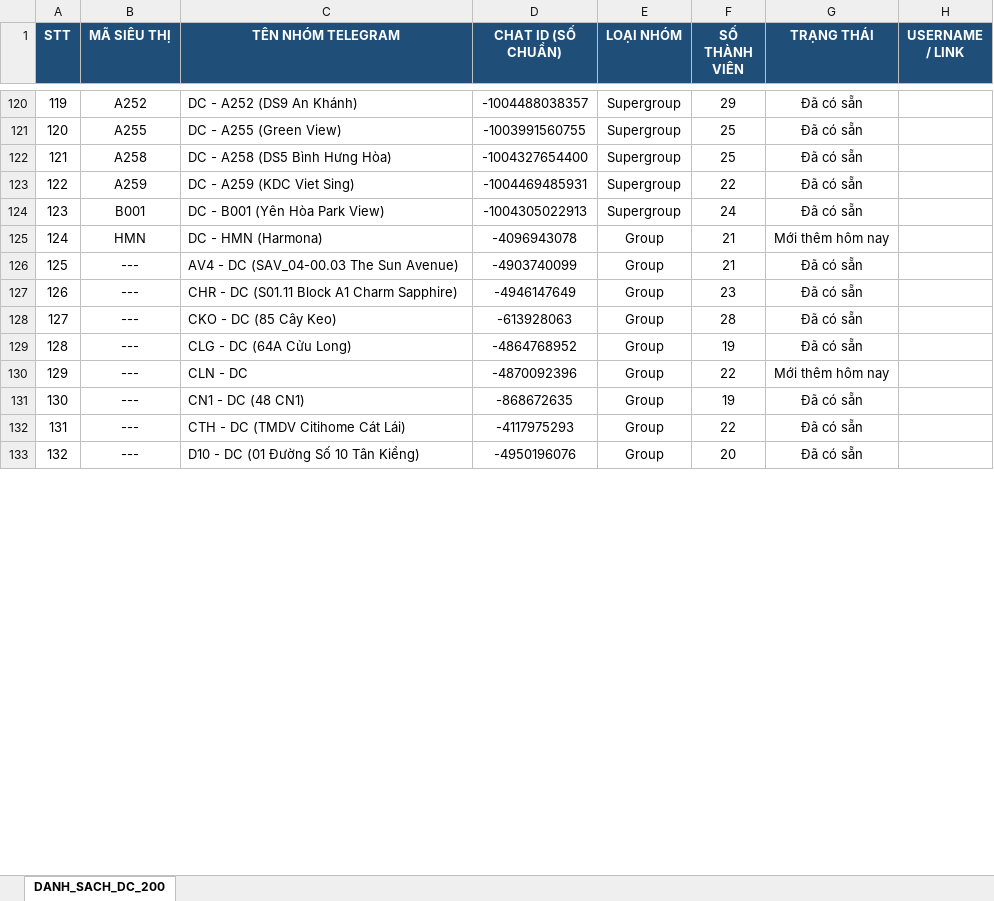
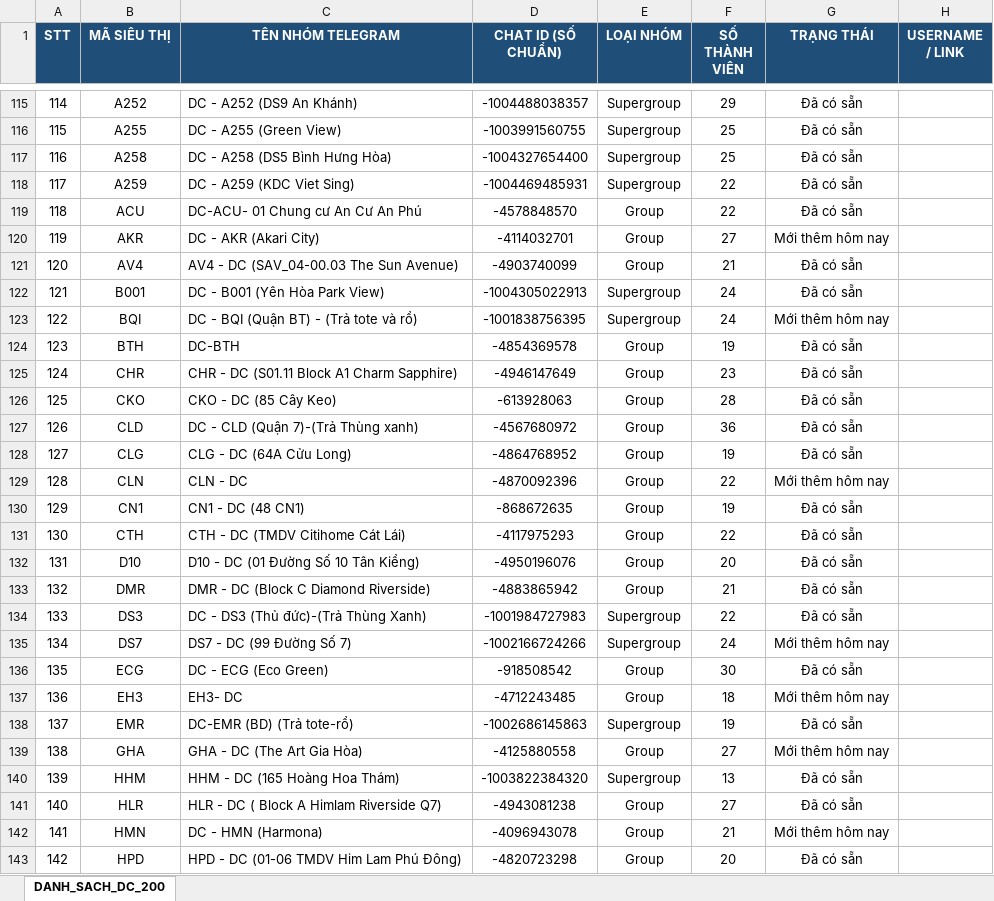
Before and after one commit to aresphamha/Doi_Soat_Dong_Mat, an Excel workbook: Danh_Sach_Chat_ID_Nhom_DC.xlsx, sheet DANH_SACH_DC_200, drawn as a sheet; only a part is shown, gaps mark what is left out; values as stored, in another font and other column widths than the file's, no borders; conditional formats not drawn; removed rows and columns are numbered as before the commit, all else as after; the diff covers the shown part only; the diff names each change by its address in the sheet, - before the commit and + after, or states it on an @@ line.

Commit message:
Fix lỗi hiển thị danh sách Chat ID khi tìm kiếm siêu thị

```diff
--- a/Danh_Sach_Chat_ID_Nhom_DC.xlsx (sheet DANH_SACH_DC_200)
+++ b/Danh_Sach_Chat_ID_Nhom_DC.xlsx (sheet DANH_SACH_DC_200)
@@ column A (STT) renumbered from row 17 down @@
+row 119: 118 | ACU | DC-ACU- 01 Chung cư An Cư An Phú | -4578848570 | Group | 22 | Đã có sẵn
+row 120: 119 | AKR | DC - AKR (Akari City) | -4114032701 | Group | 27 | Mới thêm hôm nay
+row 121: 120 | AV4 | AV4 - DC (SAV_04-00.03 The Sun Avenue) | -4903740099 | Group | 21 | Đã có sẵn
+row 123: 122 | BQI | DC - BQI (Quận BT) - (Trả tote và rổ) | -1001838756395 | Supergroup | 24 | Mới thêm hôm nay
+row 124: 123 | BTH | DC-BTH | -4854369578 | Group | 19 | Đã có sẵn
+row 125: 124 | CHR | CHR - DC (S01.11 Block A1 Charm Sapphire) | -4946147649 | Group | 23 | Đã có sẵn
+row 126: 125 | CKO | CKO - DC (85 Cây Keo) | -613928063 | Group | 28 | Đã có sẵn
+row 127: 126 | CLD | DC - CLD (Quận 7)-(Trả Thùng xanh) | -4567680972 | Group | 36 | Đã có sẵn
+row 128: 127 | CLG | CLG - DC (64A Cửu Long) | -4864768952 | Group | 19 | Đã có sẵn
+row 129: 128 | CLN | CLN - DC | -4870092396 | Group | 22 | Mới thêm hôm nay
+row 130: 129 | CN1 | CN1 - DC (48 CN1) | -868672635 | Group | 19 | Đã có sẵn
+row 131: 130 | CTH | CTH - DC (TMDV Citihome Cát Lái) | -4117975293 | Group | 22 | Đã có sẵn
+row 132: 131 | D10 | D10 - DC (01 Đường Số 10 Tân Kiểng) | -4950196076 | Group | 20 | Đã có sẵn
+row 133: 132 | DMR | DMR - DC (Block C Diamond Riverside) | -4883865942 | Group | 21 | Đã có sẵn
+row 134: 133 | DS3 | DC - DS3 (Thủ đức)-(Trả Thùng Xanh) | -1001984727983 | Supergroup | 22 | Đã có sẵn
+row 135: 134 | DS7 | DS7 - DC (99 Đường Số 7) | -1002166724266 | Supergroup | 24 | Mới thêm hôm nay
+row 136: 135 | ECG | DC - ECG (Eco Green) | -918508542 | Group | 30 | Đã có sẵn
+row 137: 136 | EH3 | EH3- DC | -4712243485 | Group | 18 | Mới thêm hôm nay
+row 138: 137 | EMR | DC-EMR (BD) (Trả tote-rổ) | -1002686145863 | Supergroup | 19 | Đã có sẵn
+row 139: 138 | GHA | GHA - DC (The Art Gia Hòa) | -4125880558 | Group | 27 | Mới thêm hôm nay
+row 140: 139 | HHM | HHM - DC (165 Hoàng Hoa Thám) | -1003822384320 | Supergroup | 13 | Đã có sẵn
+row 141: 140 | HLR | HLR - DC ( Block A Himlam Riverside Q7) | -4943081238 | Group | 27 | Đã có sẵn
-row 126: 125 | --- | AV4 - DC (SAV_04-00.03 The Sun Avenue) | -4903740099 | Group | 21 | Đã có sẵn
-row 127: 126 | --- | CHR - DC (S01.11 Block A1 Charm Sapphire) | -4946147649 | Group | 23 | Đã có sẵn
-row 128: 127 | --- | CKO - DC (85 Cây Keo) | -613928063 | Group | 28 | Đã có sẵn
-row 129: 128 | --- | CLG - DC (64A Cửu Long) | -4864768952 | Group | 19 | Đã có sẵn
-row 130: 129 | --- | CLN - DC | -4870092396 | Group | 22 | Mới thêm hôm nay
-row 131: 130 | --- | CN1 - DC (48 CN1) | -868672635 | Group | 19 | Đã có sẵn
-row 132: 131 | --- | CTH - DC (TMDV Citihome Cát Lái) | -4117975293 | Group | 22 | Đã có sẵn
-B143 (MÃ SIÊU THỊ): ---
+B143 (MÃ SIÊU THỊ): HPD
-C143 (TÊN NHÓM TELEGRAM): D10 - DC (01 Đường Số 10 Tân Kiểng)
+C143 (TÊN NHÓM TELEGRAM): HPD - DC (01-06 TMDV Him Lam Phú Đông)
-D143 (CHAT ID (SỐ CHUẨN)): -4950196076
+D143 (CHAT ID (SỐ CHUẨN)): -4820723298
```
Also changed, not shown: 23 added rows, 50 removed rows and 23 edited cells elsewhere in this sheet, 7 other files.
